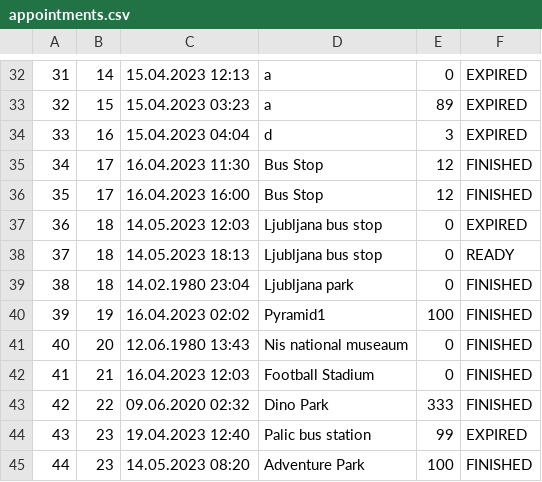
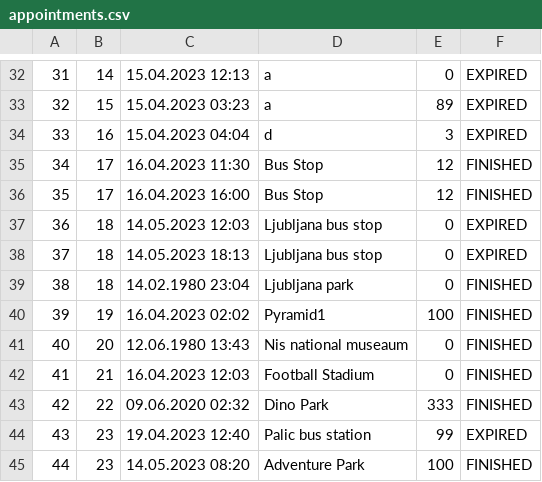
Before and after one commit to KornelijeKiso/DreamTeam, a CSV file: ProjectTourism/ProjectTourism/References/appointments.csv, drawn as a sheet; only a part is shown, gaps mark what is left out.

```diff
--- a/ProjectTourism/ProjectTourism/References/appointments.csv
+++ b/ProjectTourism/ProjectTourism/References/appointments.csv
@@ -37,3 +37,3 @@
 36|18|14.05.2023 12:03|Ljubljana bus stop|0|EXPIRED
-37|18|14.05.2023 18:13|Ljubljana bus stop|0|READY
+37|18|14.05.2023 18:13|Ljubljana bus stop|0|EXPIRED
 38|18|14.02.1980 23:04|Ljubljana park|0|FINISHED
```
Also changed, not shown: 8 other files.
